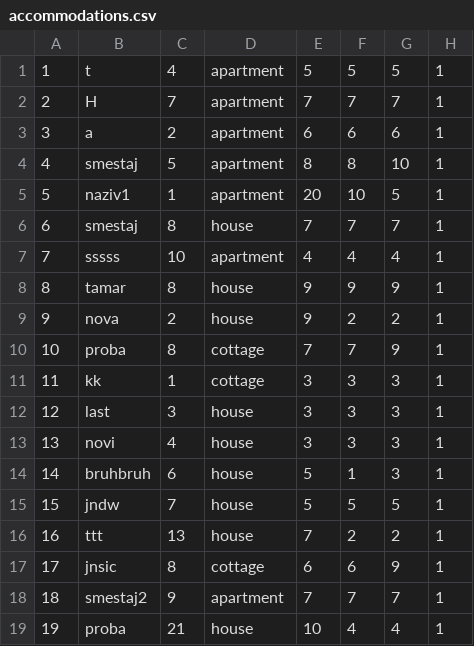
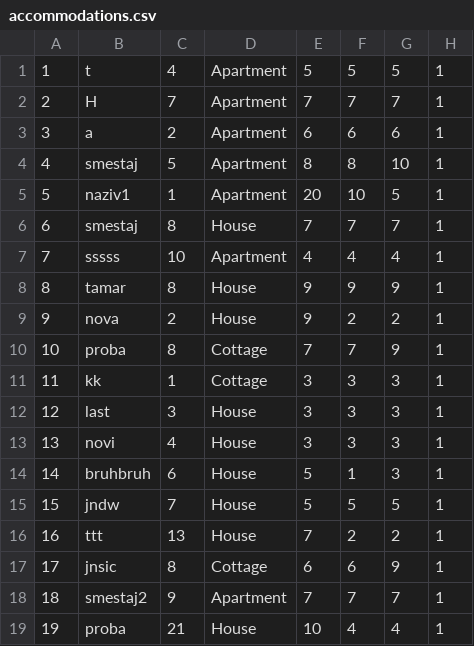
Before and after one commit to ayadjo/Grupa7_TimC, a CSV file: InitialProject/Resources/Data/accommodations.csv, drawn as a sheet.

```diff
--- a/InitialProject/Resources/Data/accommodations.csv
+++ b/InitialProject/Resources/Data/accommodations.csv
@@ -1,19 +1,19 @@
-1|t|4|apartment|5|5|5|1
-2|H|7|apartment|7|7|7|1
-3|a|2|apartment|6|6|6|1
-4|smestaj|5|apartment|8|8|10|1
-5|naziv1|1|apartment|20|10|5|1
-6|smestaj|8|house|7|7|7|1
-7|sssss|10|apartment|4|4|4|1
-8|tamar|8|house|9|9|9|1
-9|nova|2|house|9|2|2|1
-10|proba|8|cottage|7|7|9|1
-11|kk|1|cottage|3|3|3|1
-12|last|3|house|3|3|3|1
-13|novi|4|house|3|3|3|1
-14|bruhbruh|6|house|5|1|3|1
-15|jndw|7|house|5|5|5|1
-16|ttt|13|house|7|2|2|1
-17|jnsic|8|cottage|6|6|9|1
-18|smestaj2|9|apartment|7|7|7|1
-19|proba|21|house|10|4|4|1
+1|t|4|Apartment|5|5|5|1
+2|H|7|Apartment|7|7|7|1
+3|a|2|Apartment|6|6|6|1
+4|smestaj|5|Apartment|8|8|10|1
+5|naziv1|1|Apartment|20|10|5|1
+6|smestaj|8|House|7|7|7|1
+7|sssss|10|Apartment|4|4|4|1
+8|tamar|8|House|9|9|9|1
+9|nova|2|House|9|2|2|1
+10|proba|8|Cottage|7|7|9|1
+11|kk|1|Cottage|3|3|3|1
+12|last|3|House|3|3|3|1
+13|novi|4|House|3|3|3|1
+14|bruhbruh|6|House|5|1|3|1
+15|jndw|7|House|5|5|5|1
+16|ttt|13|House|7|2|2|1
+17|jnsic|8|Cottage|6|6|9|1
+18|smestaj2|9|Apartment|7|7|7|1
+19|proba|21|House|10|4|4|1
```
Also changed, not shown: InitialProject/Resources/Data/accommodationReservations.csv, InitialProject/Resources/Data/users.csv, 21 other files.
